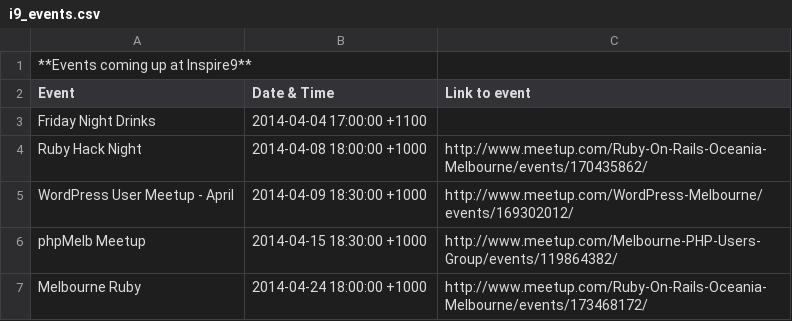
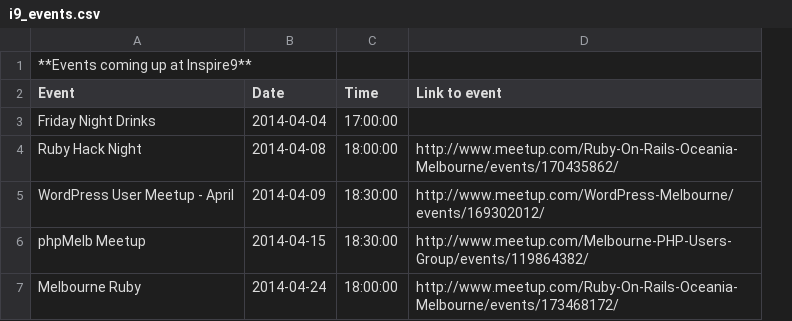
Before and after one commit to kerrison24/i9_scraper, a CSV file: i9_events.csv, drawn as a sheet; removed rows and columns are numbered as before the commit, all else as after; the diff names each change by its address in the sheet, - before the commit and + after, or states it on an @@ line.

Commit message:
Make a seperate column for time

```diff
--- a/i9_events.csv
+++ b/i9_events.csv
-column B (Date & Time), rows 3-7: 2014-04-04 17:00:00 +1100 | 2014-04-08 18:00:00 +1000 | 2014-04-09 18:30:00 +1000 | 2014-04-15 18:30:00 +1000 | 2014-04-24 18:00:00 +1000
+column B (Date), rows 3-7: 2014-04-04 | 2014-04-08 | 2014-04-09 | 2014-04-15 | 2014-04-24
+column C (Time), rows 3-7: 17:00:00 | 18:00:00 | 18:30:00 | 18:30:00 | 18:00:00
```
Also changed, not shown: 1 other file.
